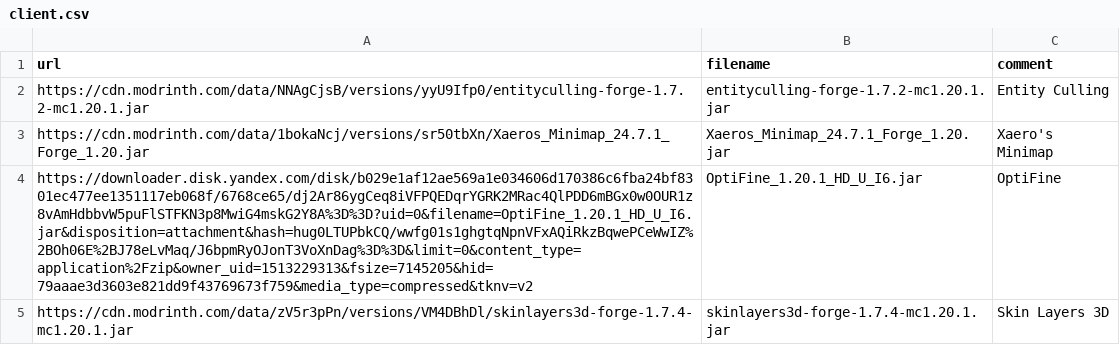
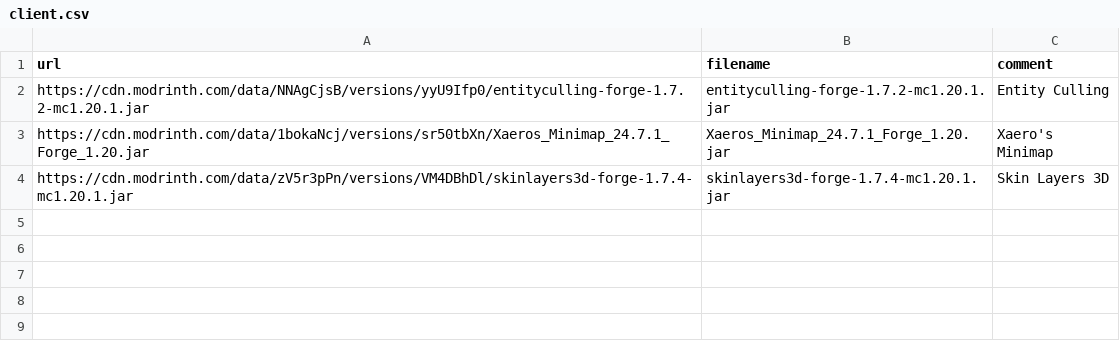
Before and after one commit to Kseen715/kaidame, a CSV file: getters/client.csv, drawn as a sheet; the diff names each change by its address in the sheet, - before the commit and + after, or states it on an @@ line.

```diff
--- a/getters/client.csv
+++ b/getters/client.csv
-row 4: https://downloader.disk.yandex.com/disk/b029e1af12ae569a1e034606d170386c6fba24bf8301ec477ee1351117eb068f/6768ce65/dj2Ar86ygCeq8iVFPQEDqrYGRK2MRac4QlPDD6mBGx0w0OUR1z8vAmHdbbvW5puFlSTFKN3p8MwiG4mskG2Y8A%3D%3D?uid=0&filename=OptiFine_1.20.1_HD_U_I6.jar&disposition=attachment&hash=hug0LTUPbkCQ/wwfg01s1ghgtqNpnVFxAQiRkzBqwePCeWwIZ%2BOh06E%2BJ78eLvMaq/J6bpmRyOJonT3VoXnDag%3D%3D&limit=0&content_type=application%2Fzip&owner_uid=1513229313&fsize=7145205&hid=79aaae3d3603e821dd9f43769673f759&media_type=compressed&tknv=v2 | OptiFine_1.20.1_HD_U_I6.jar | OptiFine
```
Also changed, not shown: 4 other files.
